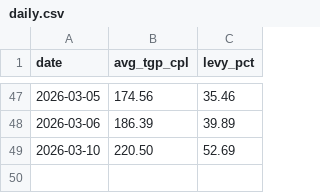
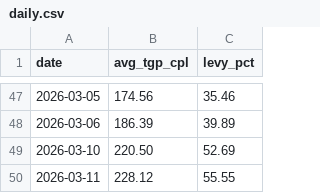
Before and after one commit to nicholsonblake/fuel-levy, a CSV file: history/daily.csv, drawn as a sheet; only a part is shown, gaps mark what is left out.

```diff
--- a/history/daily.csv
+++ b/history/daily.csv
@@ -49 +49,2 @@ date,avg_tgp_cpl,levy_pct
 2026-03-10,220.50,52.69
+2026-03-11,228.12,55.55
```
Also changed, not shown: 2 other files.
